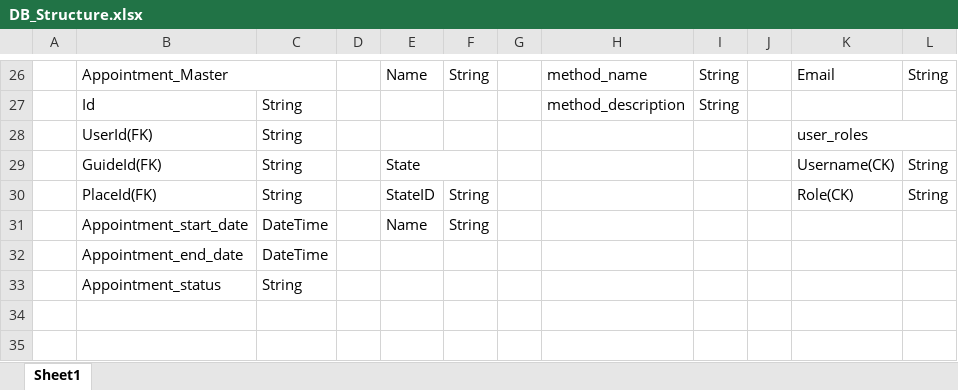
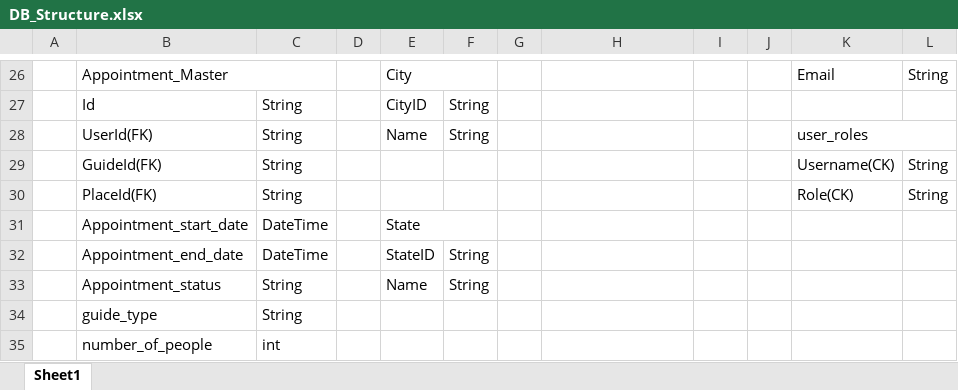
Before and after one commit to Bhavin1324/TourGuide_TLT, an Excel workbook: DB_Structure.xlsx, sheet Sheet1, drawn as a sheet; only a part is shown, gaps mark what is left out; values as stored, in another font and other column widths than the file's, no cell formats; removed rows and columns are numbered as before the commit, all else as after; the diff covers the shown part only; the diff names each change by its address in the sheet, - before the commit and + after, or states it on an @@ line.

```diff
--- a/DB_Structure.xlsx (sheet Sheet1)
+++ b/DB_Structure.xlsx (sheet Sheet1)
-E26: Name
+E26: City
+E26:F26 merged
-F26: String
+F26: (empty)
-H26: method_name
+H26: (empty)
-I26:I27: String
+I26:I27: (empty)
-E27: (empty)
+E27: CityID
-F27:F28: (empty)
+F27:F28: String
-H27: method_description
+H27: (empty)
-E28: (empty)
+E28: Name
-E29: State
+E29: (empty)
-E29:F29 merged
-E30: StateID
+E30: (empty)
-F30:F31: String
+F30:F31: (empty)
-E31: Name
+E31: State
+E31:F31 merged
-E32: (empty)
+E32: StateID
-F32:F33: (empty)
+F32:F33: String
-E33: (empty)
+E33: Name
+row 34:  | guide_type | String
+row 35:  | number_of_people | int
```
Also changed, not shown: 3 added rows, 3 removed rows, 56 edited cells and merged cells elsewhere in this sheet, cell formats, 15 other files.
